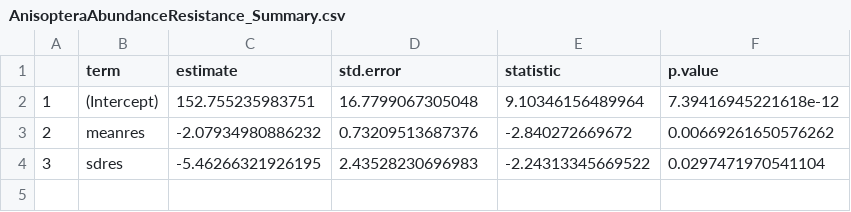
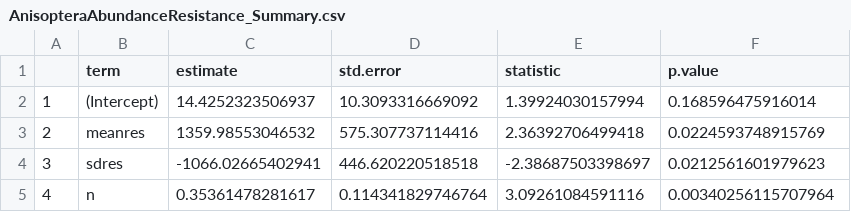
Before and after one commit to icrichmond/OdonataConnectivity, a CSV file: output/models/AnisopteraAbundanceResistance_Summary.csv, drawn as a sheet.

Commit message:
Models with all ponds

```diff
--- a/output/models/AnisopteraAbundanceResistance_Summary.csv
+++ b/output/models/AnisopteraAbundanceResistance_Summary.csv
@@ -1,4 +1,5 @@
 "","term","estimate","std.error","statistic","p.value"
-"1","(Intercept)",152.755235983751,16.7799067305048,9.10346156489964,7.39416945221618e-12
-"2","meanres",-2.07934980886232,0.73209513687376,-2.840272669672,0.00669261650576262
-"3","sdres",-5.46266321926195,2.43528230696983,-2.24313345669522,0.0297471970541104
+"1","(Intercept)",14.4252323506937,10.3093316669092,1.39924030157994,0.168596475916014
+"2","meanres",1359.98553046532,575.307737114416,2.36392706499418,0.0224593748915769
+"3","sdres",-1066.02665402941,446.620220518518,-2.38687503398697,0.0212561601979623
+"4","n",0.35361478281617,0.114341829746764,3.09261084591116,0.00340256115707964
```
Also changed, not shown: 5 other files.
